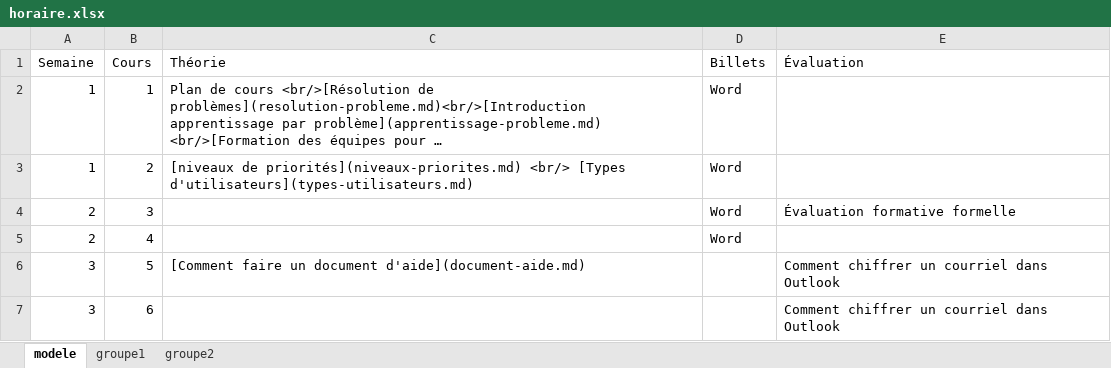
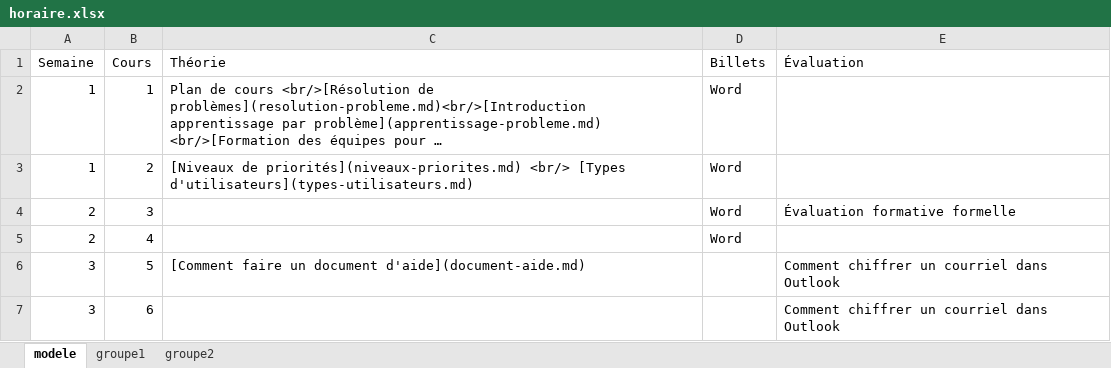
Before and after one commit to cegepvictoetienne/support, an Excel workbook: template/horaire.xlsx, sheet modele, drawn as a sheet; only a part is shown; long unchanged cells end in …; values as stored, in another font and other column widths than the file's, no borders; the diff names each change by its address in the sheet, - before the commit and + after, or states it on an @@ line.

```diff
--- a/template/horaire.xlsx (sheet modele)
+++ b/template/horaire.xlsx (sheet modele)
-C3 (Théorie): [niveaux de priorités](niveaux-priorites.md)…
+C3 (Théorie): [Niveaux de priorités](niveaux-priorites.md)…
```
Also changed, not shown: sheet groupe1, sheet groupe2, template/billeterie.xlsx.
